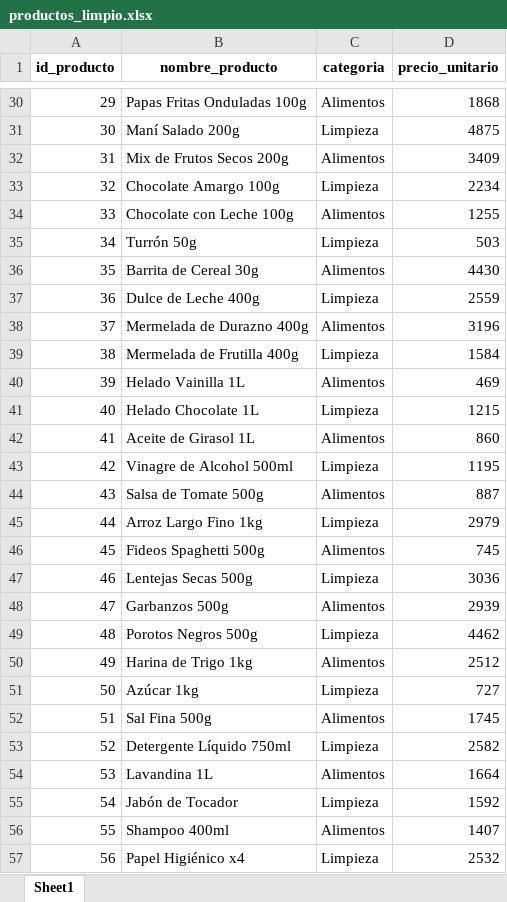
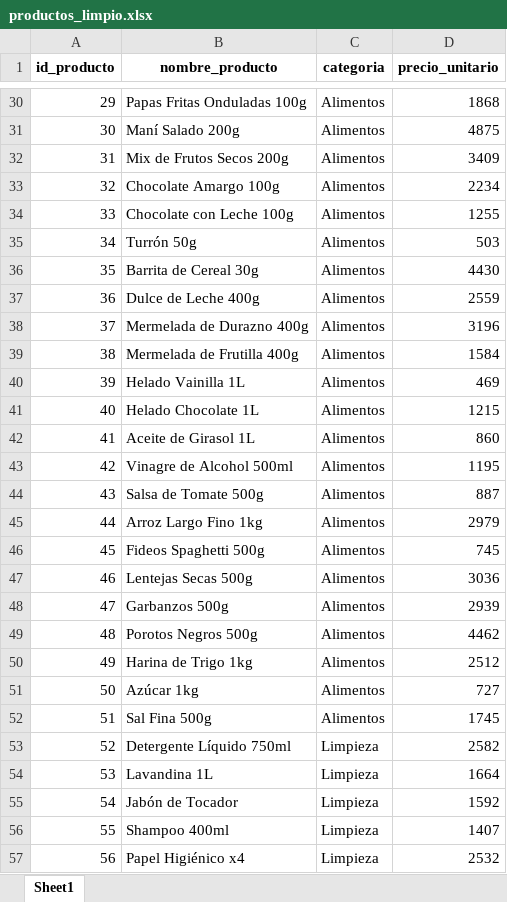
Before and after one commit to luisestebanardiles/Proyecto-Aurelion, an Excel workbook: datasets/datasets_limpios/productos_limpio.xlsx, sheet Sheet1, drawn as a sheet; only a part is shown, gaps mark what is left out; values as stored, in another font and other column widths than the file's, no borders; the diff covers the shown part only; the diff names each change by its address in the sheet, - before the commit and + after, or states it on an @@ line.

Commit message:
limpieza dataframe clientes y productos

```diff
--- a/datasets/datasets_limpios/productos_limpio.xlsx (sheet Sheet1)
+++ b/datasets/datasets_limpios/productos_limpio.xlsx (sheet Sheet1)
-C31 (categoria): Limpieza
+C31 (categoria): Alimentos
-C33 (categoria): Limpieza
+C33 (categoria): Alimentos
-C35 (categoria): Limpieza
+C35 (categoria): Alimentos
-C37 (categoria): Limpieza
+C37 (categoria): Alimentos
-C39 (categoria): Limpieza
+C39 (categoria): Alimentos
-C41 (categoria): Limpieza
+C41 (categoria): Alimentos
-C43 (categoria): Limpieza
+C43 (categoria): Alimentos
-C45 (categoria): Limpieza
+C45 (categoria): Alimentos
-C47 (categoria): Limpieza
+C47 (categoria): Alimentos
-C49 (categoria): Limpieza
+C49 (categoria): Alimentos
-C51 (categoria): Limpieza
+C51 (categoria): Alimentos
-C54 (categoria): Alimentos
+C54 (categoria): Limpieza
-C56 (categoria): Alimentos
+C56 (categoria): Limpieza
```
Also changed, not shown: 36 edited cells elsewhere in this sheet, datasets/datasets_limpios/clientes_limpio.xlsx, datasets/datasets_limpios/detalle_ventas_limpio.xlsx, 2 other files.
